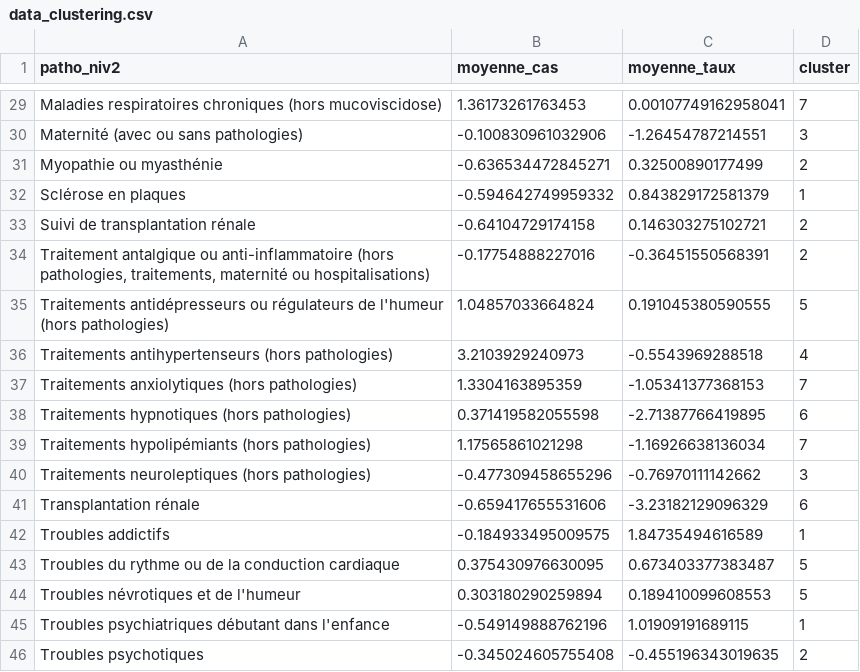
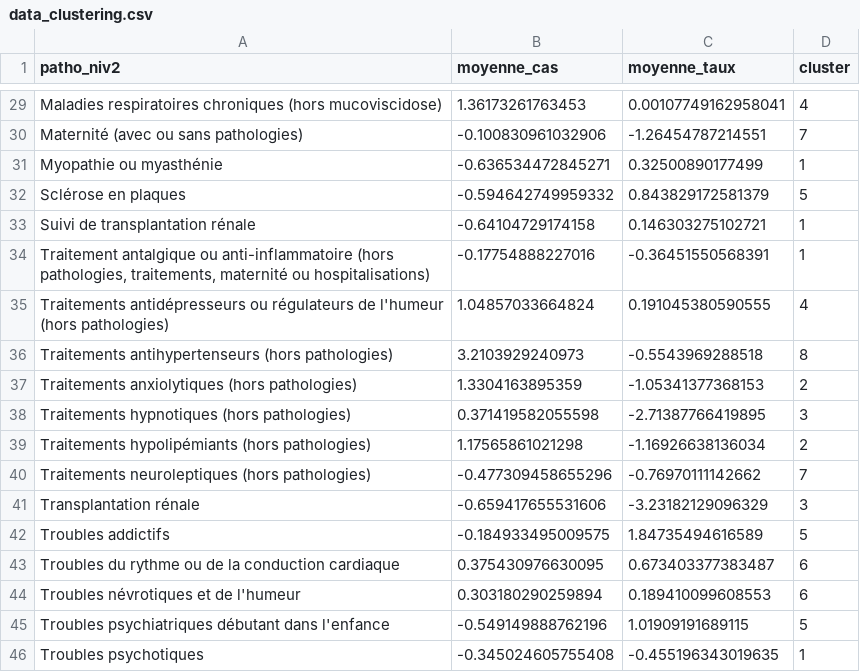
Before and after one commit to BigTitouDev/Analyse-et-prediction-de-prevalence-dans-le-finistere, a CSV file: Code/Data/data_clustering.csv, drawn as a sheet; only a part is shown, gaps mark what is left out; the diff covers the shown part only.

```diff
--- a/Code/Data/data_clustering.csv
+++ b/Code/Data/data_clustering.csv
@@ -29,18 +29,18 @@
-"Maladies respiratoires chroniques (hors mucoviscidose)",1.36173261763453,0.00107749162958041,7
-"Maternité (avec ou sans pathologies)",-0.100830961032906,-1.26454787214551,3
-"Myopathie ou myasthénie",-0.636534472845271,0.32500890177499,2
-"Sclérose en plaques",-0.594642749959332,0.843829172581379,1
-"Suivi de transplantation rénale",-0.64104729174158,0.146303275102721,2
-"Traitement antalgique ou anti-inflammatoire (hors pathologies, traitements, maternité ou hospitalisations)",-0.17754888227016,-0.36451550568391,2
-"Traitements antidépresseurs ou régulateurs de l'humeur (hors pathologies)",1.04857033664824,0.191045380590555,5
-"Traitements antihypertenseurs (hors pathologies)",3.2103929240973,-0.5543969288518,4
-"Traitements anxiolytiques (hors pathologies)",1.3304163895359,-1.05341377368153,7
-"Traitements hypnotiques (hors pathologies)",0.371419582055598,-2.71387766419895,6
-"Traitements hypolipémiants (hors pathologies)",1.17565861021298,-1.16926638136034,7
-"Traitements neuroleptiques (hors pathologies)",-0.477309458655296,-0.76970111142662,3
-"Transplantation rénale",-0.659417655531606,-3.23182129096329,6
-"Troubles addictifs",-0.184933495009575,1.84735494616589,1
-"Troubles du rythme ou de la conduction cardiaque",0.375430976630095,0.673403377383487,5
-"Troubles névrotiques et de l'humeur",0.303180290259894,0.189410099608553,5
-"Troubles psychiatriques débutant dans l'enfance",-0.549149888762196,1.01909191689115,1
-"Troubles psychotiques",-0.345024605755408,-0.455196343019635,2
+"Maladies respiratoires chroniques (hors mucoviscidose)",1.36173261763453,0.00107749162958041,4
+"Maternité (avec ou sans pathologies)",-0.100830961032906,-1.26454787214551,7
+"Myopathie ou myasthénie",-0.636534472845271,0.32500890177499,1
+"Sclérose en plaques",-0.594642749959332,0.843829172581379,5
+"Suivi de transplantation rénale",-0.64104729174158,0.146303275102721,1
+"Traitement antalgique ou anti-inflammatoire (hors pathologies, traitements, maternité ou hospitalisations)",-0.17754888227016,-0.36451550568391,1
+"Traitements antidépresseurs ou régulateurs de l'humeur (hors pathologies)",1.04857033664824,0.191045380590555,4
+"Traitements antihypertenseurs (hors pathologies)",3.2103929240973,-0.5543969288518,8
+"Traitements anxiolytiques (hors pathologies)",1.3304163895359,-1.05341377368153,2
+"Traitements hypnotiques (hors pathologies)",0.371419582055598,-2.71387766419895,3
+"Traitements hypolipémiants (hors pathologies)",1.17565861021298,-1.16926638136034,2
+"Traitements neuroleptiques (hors pathologies)",-0.477309458655296,-0.76970111142662,7
+"Transplantation rénale",-0.659417655531606,-3.23182129096329,3
+"Troubles addictifs",-0.184933495009575,1.84735494616589,5
+"Troubles du rythme ou de la conduction cardiaque",0.375430976630095,0.673403377383487,6
+"Troubles névrotiques et de l'humeur",0.303180290259894,0.189410099608553,6
+"Troubles psychiatriques débutant dans l'enfance",-0.549149888762196,1.01909191689115,5
+"Troubles psychotiques",-0.345024605755408,-0.455196343019635,1
```
Also changed, not shown: 27 edited cells elsewhere in this file, 5 other files.
